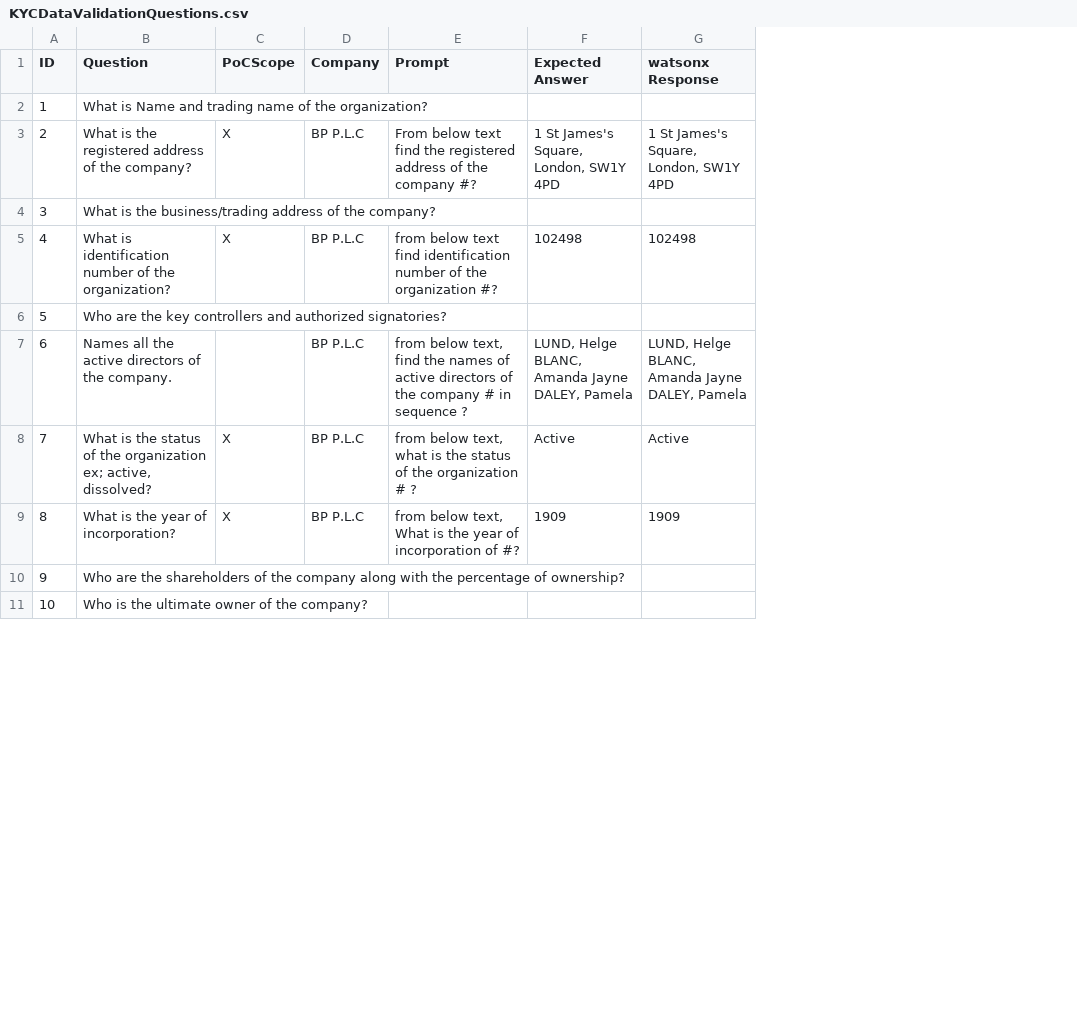
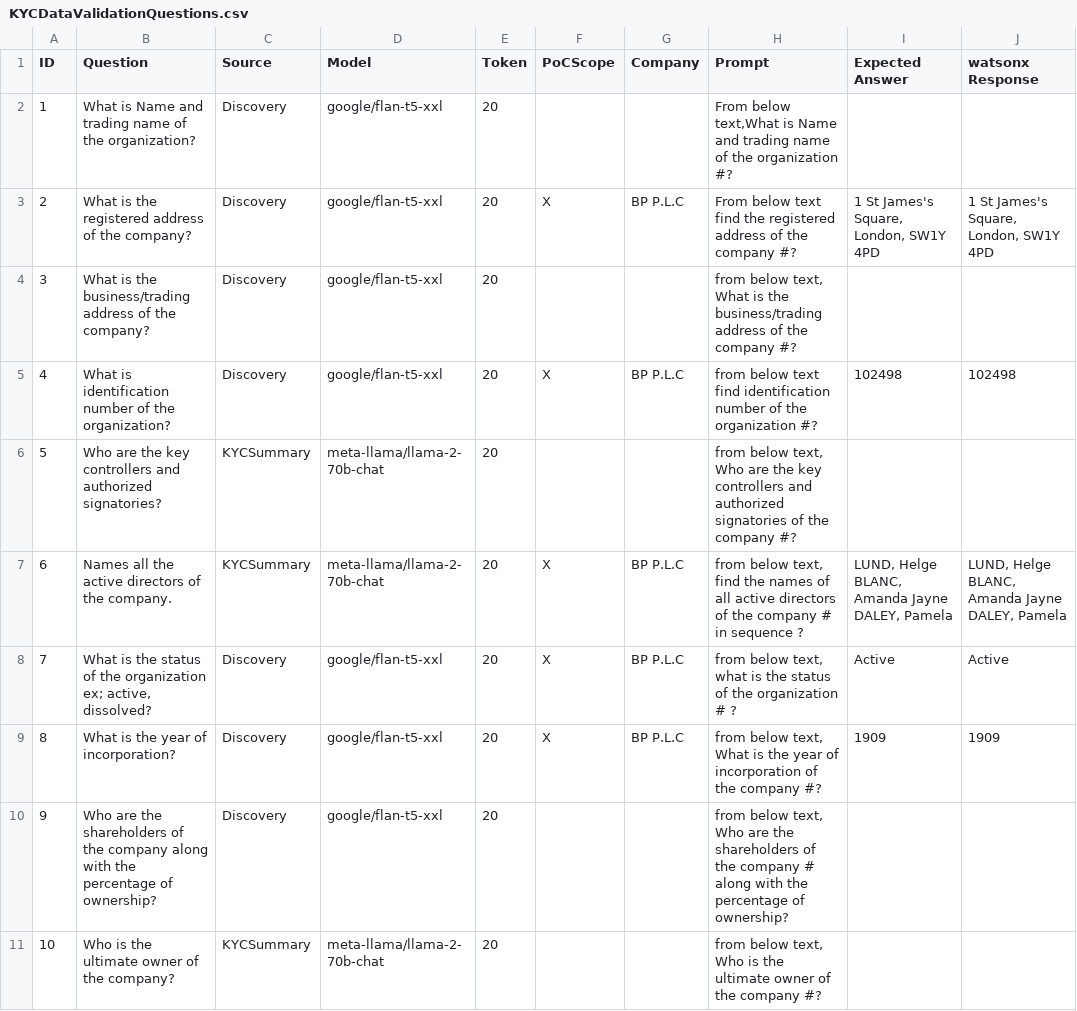
Before and after one commit to ibm-ecosystem-engineering/watsonx-demo-svc, a CSV file: config/KYCDataValidationQuestions.csv, drawn as a sheet; only a part is shown; addresses are those after the commit; the diff covers the shown part only; the diff names each change by its address in the sheet, - before the commit and + after, or states it on an @@ line.

Commit message:
Update data extract logic and config (#96)
- Add source, model, and token fields to config csv so that values can vary by question
- Add support for pulling data from KYC Summary instead of discovery query
- Return source, model, and token values in graphql response

closes #95

Signed-off-by: Sean Sundberg <seansund@us.ibm.com>

```diff
--- a/config/KYCDataValidationQuestions.csv
+++ b/config/KYCDataValidationQuestions.csv
+column C (Source), rows 2-11: Discovery | Discovery | Discovery | Discovery | KYCSummary | KYCSummary | Discovery | Discovery | Discovery | KYCSummary
+column D (Model), rows 2-11: google/flan-t5-xxl | google/flan-t5-xxl | google/flan-t5-xxl | google/flan-t5-xxl | meta-llama/llama-2-70b-chat | meta-llama/llama-2-70b-chat | google/flan-t5-xxl | google/flan-t5-xxl | google/flan-t5-xxl | meta-llama/llama-2-70b-chat
+column E (Token), rows 2-11: all 20
-H2 (Prompt): (empty)
+H2 (Prompt): From below text,What is Name and trading name of the organization #?
-H4 (Prompt): (empty)
+H4 (Prompt): from below text, What is the business/trading address of the company #?
-H6 (Prompt): (empty)
+H6 (Prompt): from below text, Who are the key controllers and authorized signatories of the company #?
-F7 (PoCScope): (empty)
+F7 (PoCScope): X
-H7 (Prompt): …names of active directors…
+H7 (Prompt): …names of all active directors…
-H9 (Prompt): …incorporation of #?
+H9 (Prompt): …incorporation of the company #?
-H10 (Prompt): (empty)
+H10 (Prompt): from below text, Who are the shareholders of the company # along with the percentage of ownership?
-H11 (Prompt): (empty)
+H11 (Prompt): from below text, Who is the ultimate owner of the company #?
```
Also changed, not shown: 14 edited cells elsewhere in this file, 6 other files.
